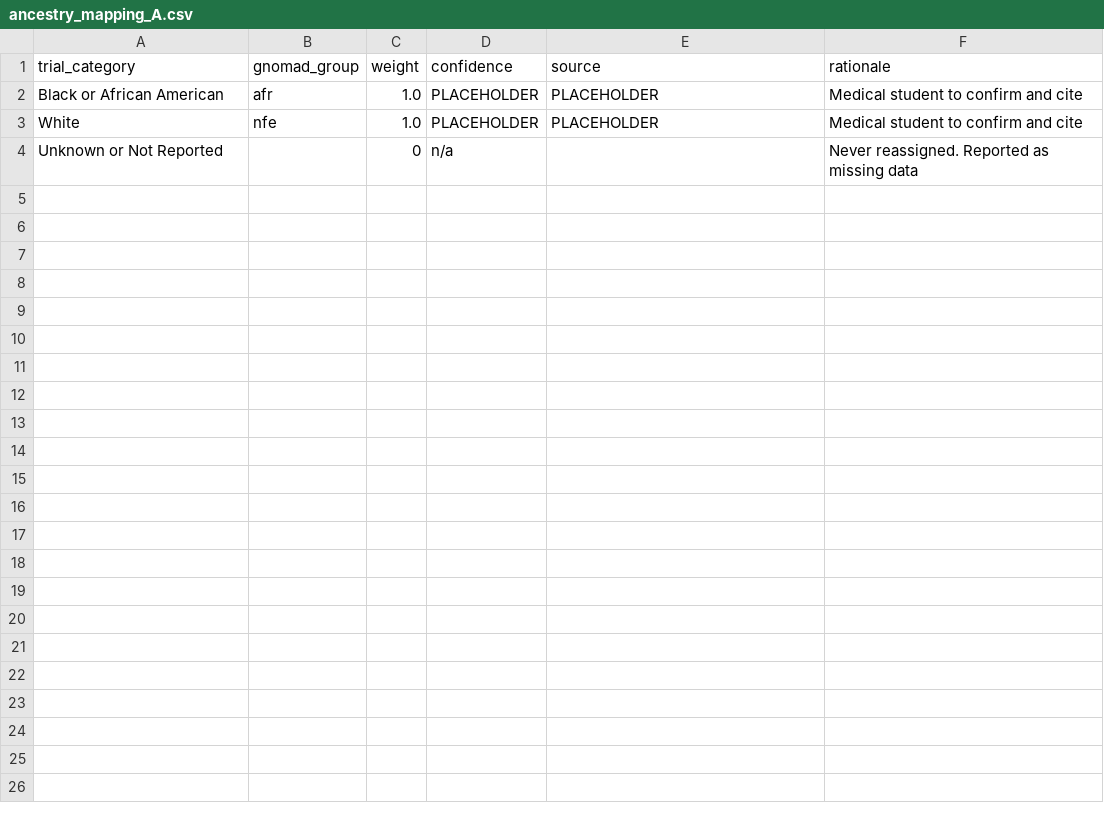
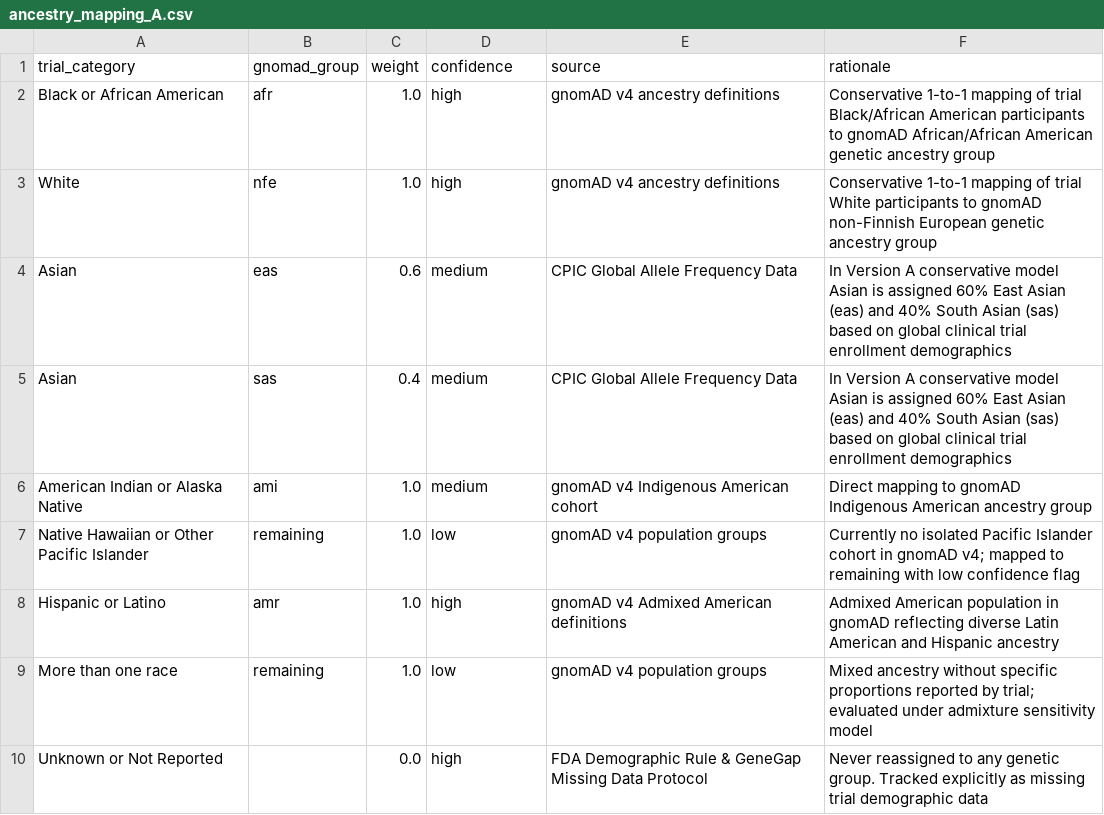
Before and after one commit to hemang-khandelwal/helixagentverse, a CSV file: genegap/config/ancestry_mapping_A.csv, drawn as a sheet.

```diff
--- a/genegap/config/ancestry_mapping_A.csv
+++ b/genegap/config/ancestry_mapping_A.csv
@@ -1,4 +1,10 @@
 trial_category,gnomad_group,weight,confidence,source,rationale
-Black or African American,afr,1.0,PLACEHOLDER,PLACEHOLDER,Medical student to confirm and cite
-White,nfe,1.0,PLACEHOLDER,PLACEHOLDER,Medical student to confirm and cite
-Unknown or Not Reported,,0,n/a,,Never reassigned. Reported as missing data
+Black or African American,afr,1.0,high,gnomAD v4 ancestry definitions,Conservative 1-to-1 mapping of trial Black/African American participants to gnomAD African/African American genetic ancestry group
+White,nfe,1.0,high,gnomAD v4 ancestry definitions,Conservative 1-to-1 mapping of trial White participants to gnomAD non-Finnish European genetic ancestry group
+Asian,eas,0.6,medium,CPIC Global Allele Frequency Data,In Version A conservative model Asian is assigned 60% East Asian (eas) and 40% South Asian (sas) based on global clinical trial enrollment demographics
+Asian,sas,0.4,medium,CPIC Global Allele Frequency Data,In Version A conservative model Asian is assigned 60% East Asian (eas) and 40% South Asian (sas) based on global clinical trial enrollment demographics
+American Indian or Alaska Native,ami,1.0,medium,gnomAD v4 Indigenous American cohort,Direct mapping to gnomAD Indigenous American ancestry group
+Native Hawaiian or Other Pacific Islander,remaining,1.0,low,gnomAD v4 population groups,Currently no isolated Pacific Islander cohort in gnomAD v4; mapped to remaining with low confidence flag
+Hispanic or Latino,amr,1.0,high,gnomAD v4 Admixed American definitions,Admixed American population in gnomAD reflecting diverse Latin American and Hispanic ancestry
+More than one race,remaining,1.0,low,gnomAD v4 population groups,Mixed ancestry without specific proportions reported by trial; evaluated under admixture sensitivity model
+Unknown or Not Reported,,0.0,high,FDA Demographic Rule & GeneGap Missing Data Protocol,Never reassigned to any genetic group. Tracked explicitly as missing trial demographic data
```
Also changed, not shown: 34 other files.
